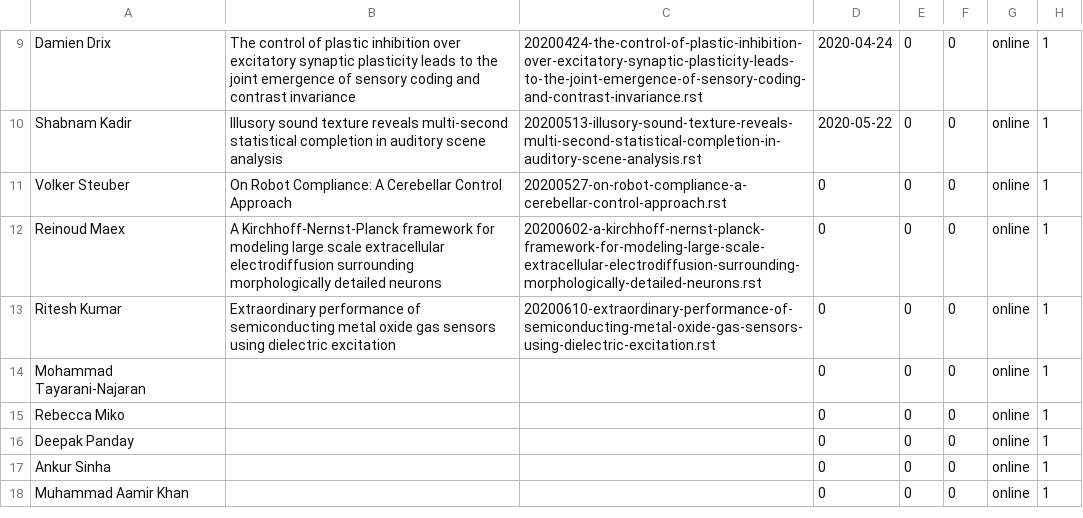
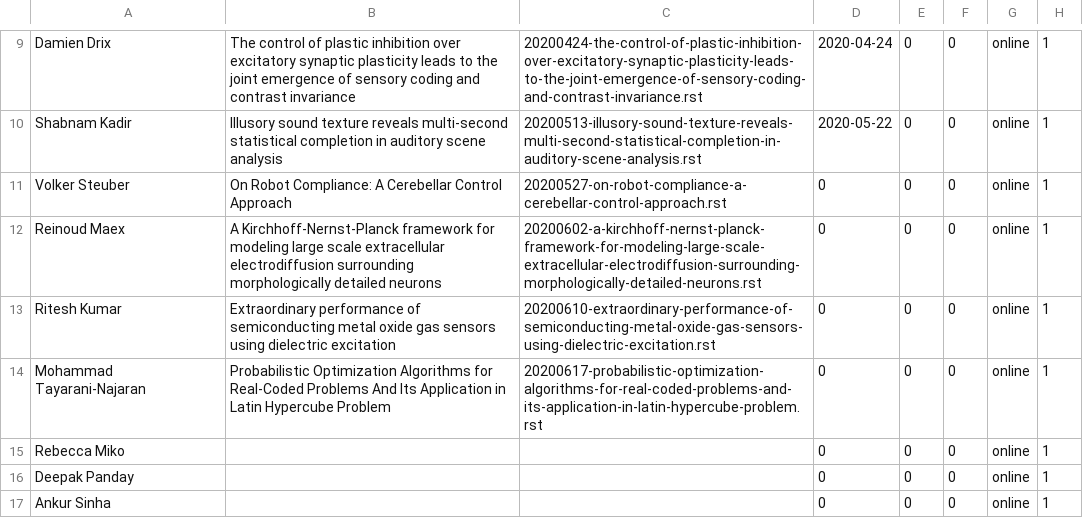
Before and after one commit to UHBiocomputation/UH-biocomputation-web, a CSV file: scripts/rota-data-2020.csv, drawn as a sheet; only a part is shown, gaps mark what is left out; the shorter side is filled out with more unchanged rows.

```diff
--- a/scripts/rota-data-2020.csv
+++ b/scripts/rota-data-2020.csv
@@ -13,3 +13,3 @@ Reinoud Maex,"A Kirchhoff-Nernst-Planck framework for modeling large scale extra
 Ritesh Kumar,"Extraordinary performance of semiconducting metal oxide gas sensors using dielectric excitation","20200610-extraordinary-performance-of-semiconducting-metal-oxide-gas-sensors-using-dielectric-excitation.rst",0,0,0,online,1
-Mohammad Tayarani-Najaran,"","",0,0,0,online,1
+Mohammad Tayarani-Najaran,"Probabilistic Optimization Algorithms for Real-Coded Problems And Its Application in Latin Hypercube Problem","20200617-probabilistic-optimization-algorithms-for-real-coded-problems-and-its-application-in-latin-hypercube-problem.rst",0,0,0,online,1
 Rebecca Miko,"","",0,0,0,online,1
```
Also changed, not shown: 4 other files.
